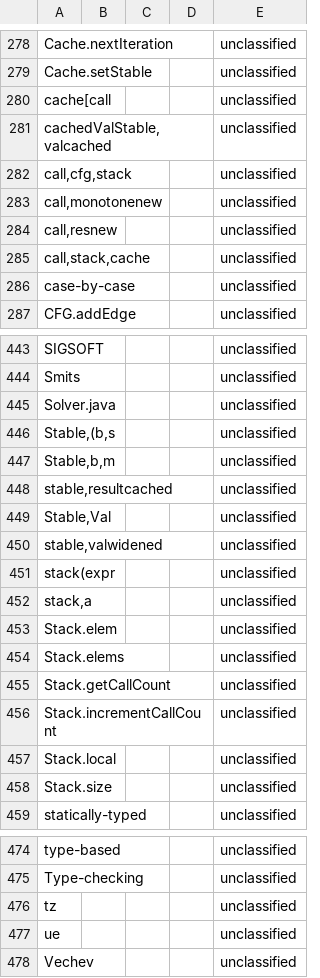
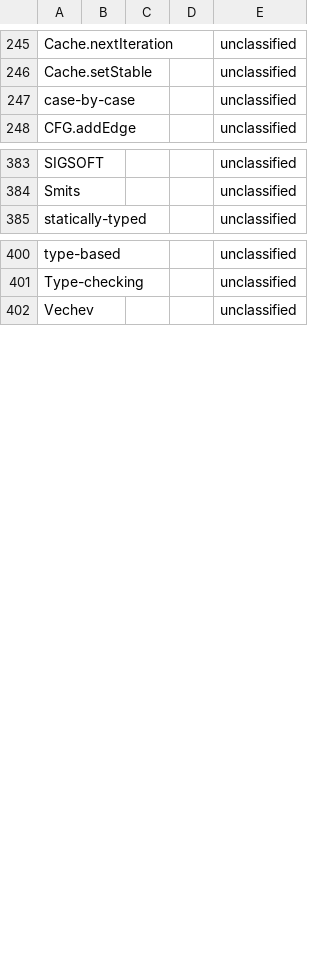
Before and after one commit to Chobbes/icfp-captioning-2023, a CSV file: September 5/combinator-based-fixpoint-algorithms-for-big-step-abstract-interpreters.txt.csv, drawn as a sheet; only a part is shown, gaps mark what is left out; the diff covers the shown part only; the diff names each change by its address in the sheet, - before the commit and + after, or states it on an @@ line.

```diff
--- a/September 5/combinator-based-fixpoint-algorithms-for-big-step-abstract-interpreters.txt.csv
+++ b/September 5/combinator-based-fixpoint-algorithms-for-big-step-abstract-interpreters.txt.csv
-row 280: cache[call |  |  |  | unclassified
-row 281: cachedValStable,valcached |  |  |  | unclassified
-row 282: call,cfg,stack |  |  |  | unclassified
-row 283: call,monotonenew |  |  |  | unclassified
-row 284: call,resnew |  |  |  | unclassified
-row 285: call,stack,cache |  |  |  | unclassified
-row 445: Solver.java |  |  |  | unclassified
-row 446: Stable,(b,s |  |  |  | unclassified
-row 447: Stable,b,m |  |  |  | unclassified
-row 448: stable,resultcached |  |  |  | unclassified
-row 449: Stable,Val |  |  |  | unclassified
-row 450: stable,valwidened |  |  |  | unclassified
-row 451: stack(expr |  |  |  | unclassified
-row 452: stack,a |  |  |  | unclassified
-row 453: Stack.elem |  |  |  | unclassified
-row 454: Stack.elems |  |  |  | unclassified
-row 455: Stack.getCallCount |  |  |  | unclassified
-row 456: Stack.incrementCallCount |  |  |  | unclassified
-row 457: Stack.local |  |  |  | unclassified
-row 458: Stack.size |  |  |  | unclassified
-row 476: tz |  |  |  | unclassified
-row 477: ue |  |  |  | unclassified
```
Also changed, not shown: 55 removed rows elsewhere in this file, September 5/dependently-typed-programming-with-logical-equality-reflecation.txt.csv, September 5/is-sized-typing-for-coq-practical.txt.csv, 7 other files.
